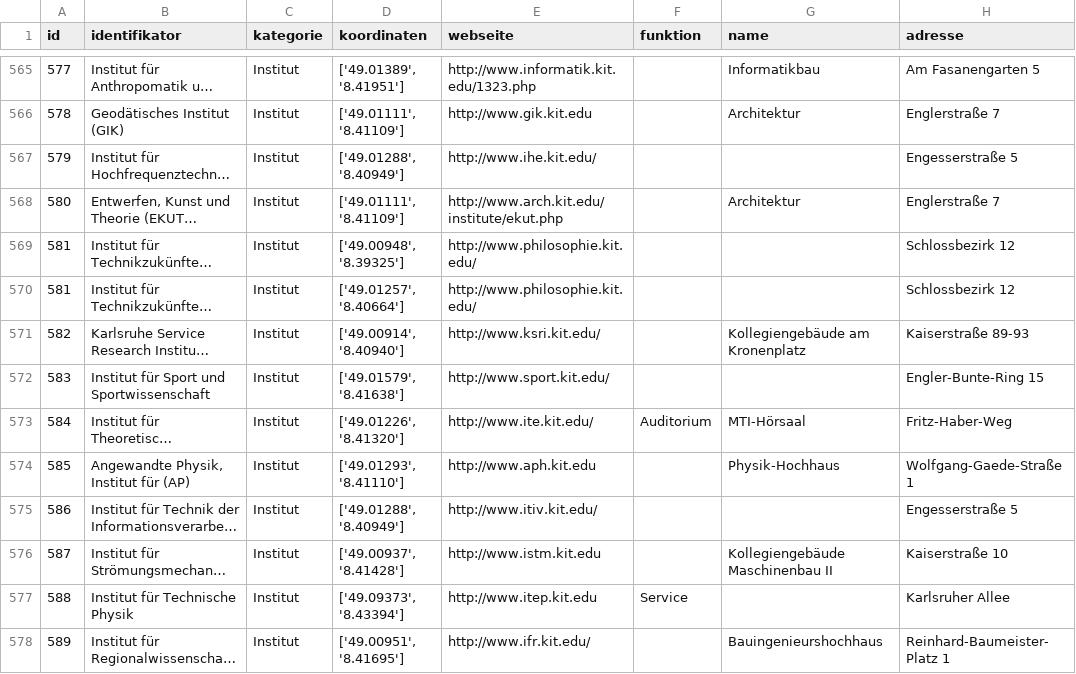
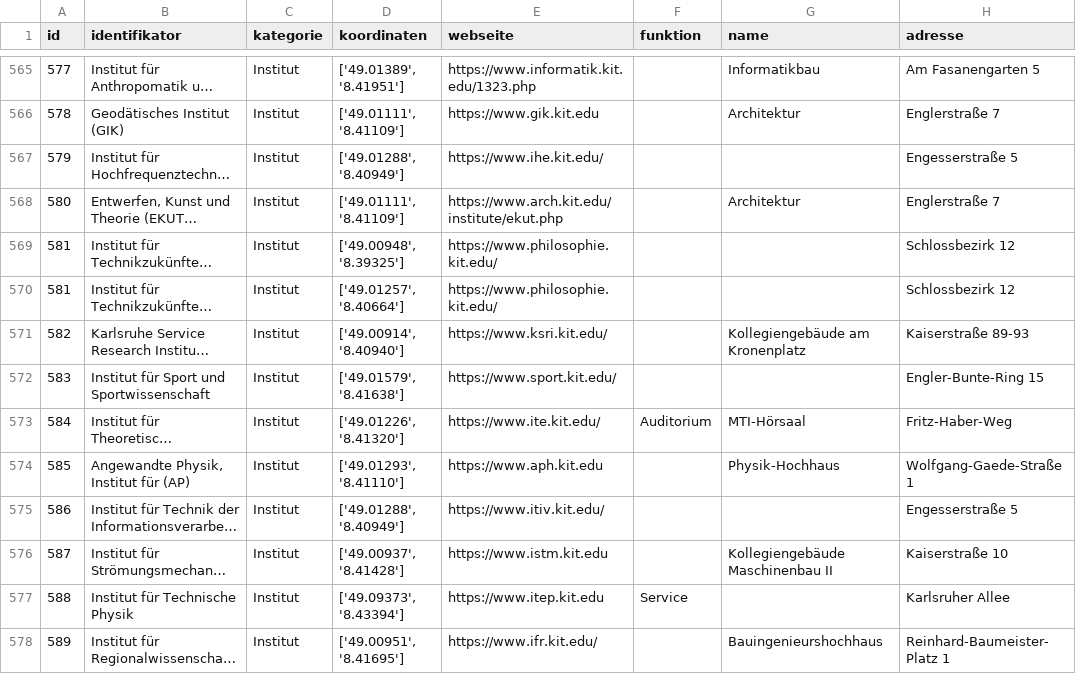
Before and after one commit to thomasmarwitz/campus_plan_bot, a CSV file: data/campusplan_evaluation.csv, drawn as a sheet; only a part is shown, gaps mark what is left out; long unchanged cells end in …; the diff covers the shown part only; the diff names each change by its address in the sheet, - before the commit and + after, or states it on an @@ line.

```diff
--- a/data/campusplan_evaluation.csv
+++ b/data/campusplan_evaluation.csv
-E565 (webseite): http://www.informatik.kit.edu/1323.php
+E565 (webseite): https://www.informatik.kit.edu/1323.php
-E566 (webseite): http://www.gik.kit.edu
+E566 (webseite): https://www.gik.kit.edu
-E567 (webseite): http://www.ihe.kit.edu/
+E567 (webseite): https://www.ihe.kit.edu/
-E568 (webseite): http://www.arch.kit.edu/institute/ekut.php
+E568 (webseite): https://www.arch.kit.edu/institute/ekut.php
-E569:E570 (webseite): http://www.philosophie.kit.edu/
+E569:E570 (webseite): https://www.philosophie.kit.edu/
-E571 (webseite): http://www.ksri.kit.edu/
+E571 (webseite): https://www.ksri.kit.edu/
-E572 (webseite): http://www.sport.kit.edu/
+E572 (webseite): https://www.sport.kit.edu/
-E573 (webseite): http://www.ite.kit.edu/
+E573 (webseite): https://www.ite.kit.edu/
-E574 (webseite): http://www.aph.kit.edu
+E574 (webseite): https://www.aph.kit.edu
-E575 (webseite): http://www.itiv.kit.edu/
+E575 (webseite): https://www.itiv.kit.edu/
-E576 (webseite): http://www.istm.kit.edu
+E576 (webseite): https://www.istm.kit.edu
-E577 (webseite): http://www.itep.kit.edu
+E577 (webseite): https://www.itep.kit.edu
-E578 (webseite): http://www.ifr.kit.edu/
+E578 (webseite): https://www.ifr.kit.edu/
```
Also changed, not shown: 170 edited cells elsewhere in this file, 50 other files.
